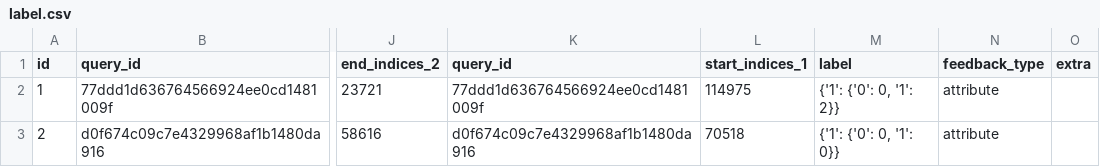
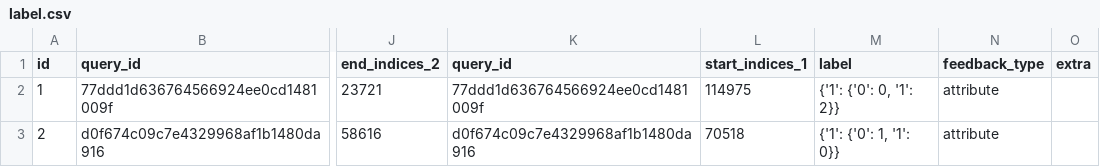
Before and after one commit to thomas475/Robot-Learning-from-Diverse-Human-Feedback, a CSV file: Clean-Offline-RLHF/raw_human_labels/kitchen-mixed-v0_attribute_human_labels/label.csv, drawn as a sheet; only a part is shown, gaps mark what is left out; the diff names each change by its address in the sheet, - before the commit and + after, or states it on an @@ line.

Commit message:
implemented attribute feedback

```diff
--- a/Clean-Offline-RLHF/raw_human_labels/kitchen-mixed-v0_attribute_human_labels/label.csv
+++ b/Clean-Offline-RLHF/raw_human_labels/kitchen-mixed-v0_attribute_human_labels/label.csv
-M3 (label): {'1': {'0': 0, '1': 0}}
+M3 (label): {'1': {'0': 1, '1': 0}}
```
Also changed, not shown: 9 other files.
